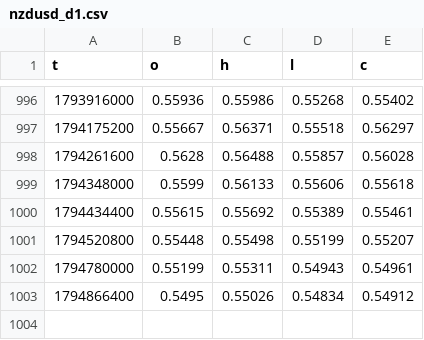
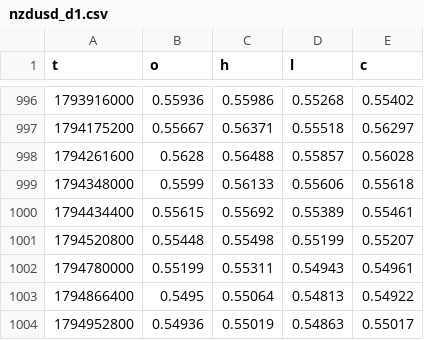
Before and after one commit to kiri981/wealth-reels, a CSV file: hub/data/nzdusd_d1.csv, drawn as a sheet; only a part is shown, gaps mark what is left out.

```diff
--- a/hub/data/nzdusd_d1.csv
+++ b/hub/data/nzdusd_d1.csv
@@ -1002,2 +1002,3 @@ t,o,h,l,c
 1794780000,0.55199,0.55311,0.54943,0.54961
-1794866400,0.5495,0.55026,0.54834,0.54912
+1794866400,0.5495,0.55064,0.54813,0.54922
+1794952800,0.54936,0.55019,0.54863,0.55017
```
Also changed, not shown: hub/data/audusd_d1.csv, hub/data/btcusd_d1.csv, 36 other files.
